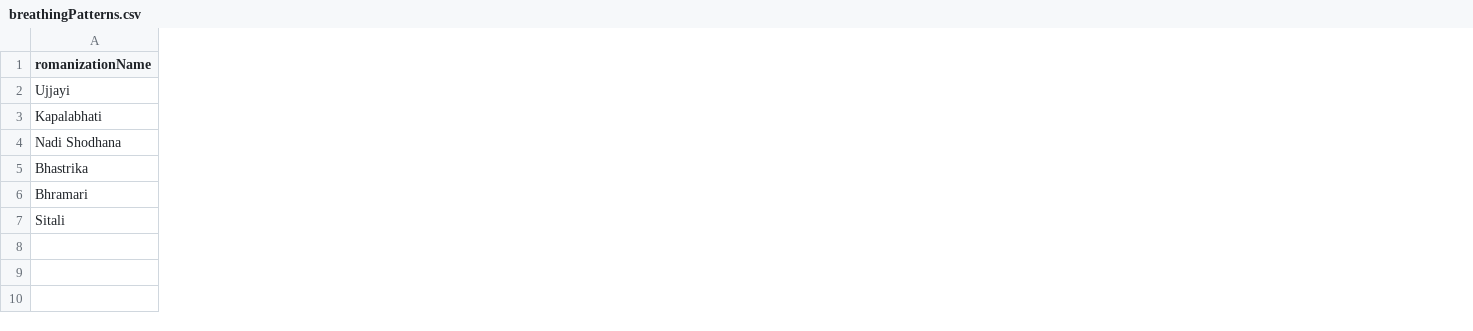
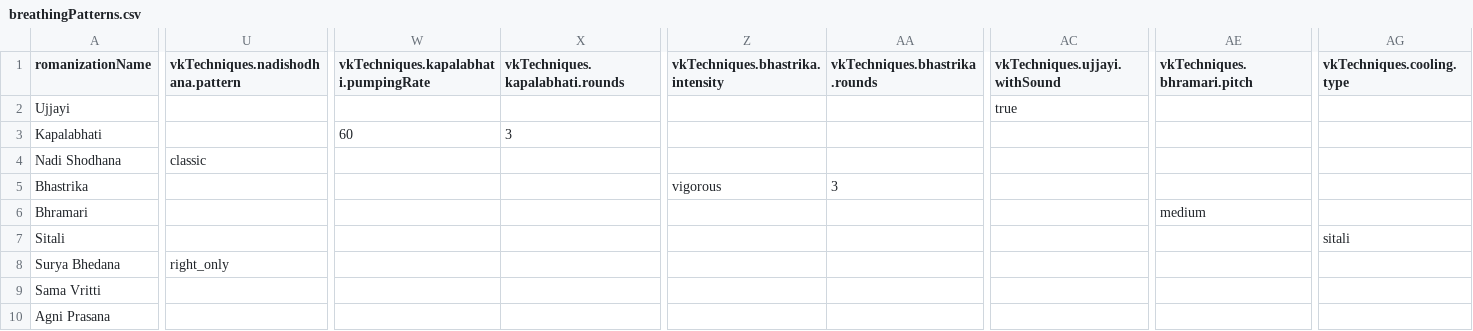
Before and after one commit to spidevmax/herya-app, a CSV file: herya-app-backend/src/seeds/data/breathingPatterns.csv, drawn as a sheet; only a part is shown, gaps mark what is left out; rows hold the shown columns only; the diff covers the shown part only; the diff names each change by its address in the sheet, - before the commit and + after, or states it on an @@ line.

```diff
--- a/herya-app-backend/src/seeds/data/breathingPatterns.csv
+++ b/herya-app-backend/src/seeds/data/breathingPatterns.csv
+column U, rows 1-4: vkTechniques.nadishodhana.pattern |  |  | classic
+column W, rows 1-3: vkTechniques.kapalabhati.pumpingRate |  | 60
+column X (vkTechniques.kapalabhati.rounds), row 3: 3
+column Z (vkTechniques.bhastrika.intensity), row 5: vigorous
+column AA (vkTechniques.bhastrika.rounds), row 5: 3
+column AC (vkTechniques.ujjayi.withSound), row 2: true
+column AE (vkTechniques.bhramari.pitch), row 6: medium
+column AG (vkTechniques.cooling.type), row 7: sitali
+row 8: Surya Bhedana | right_only
+row 9: Sama Vritti
+row 10: Agni Prasana
```
Also changed, not shown: 2 edited cells elsewhere in this file, herya-app-backend/src/seeds/data/poses.csv, herya-app-backend/src/seeds/data/sequences.csv, 36 other files.
